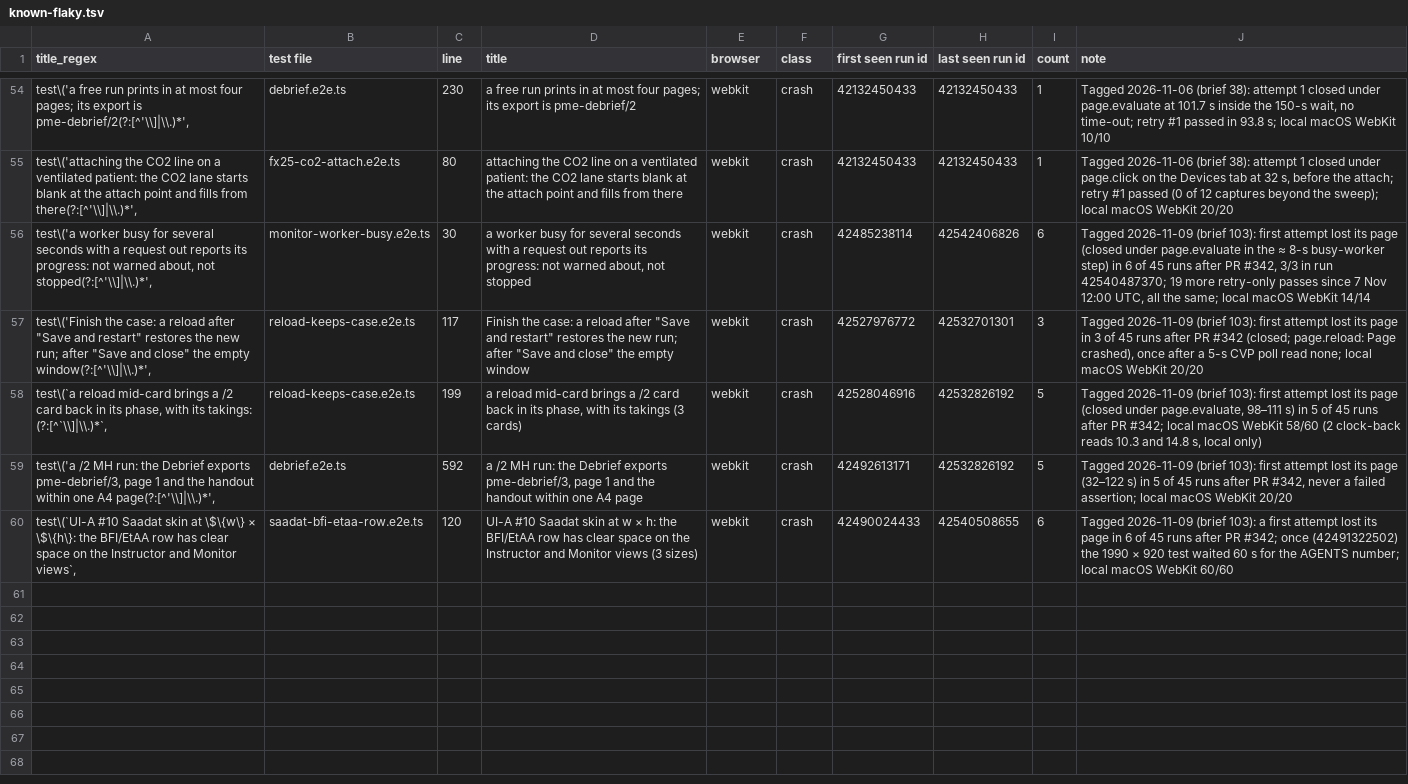
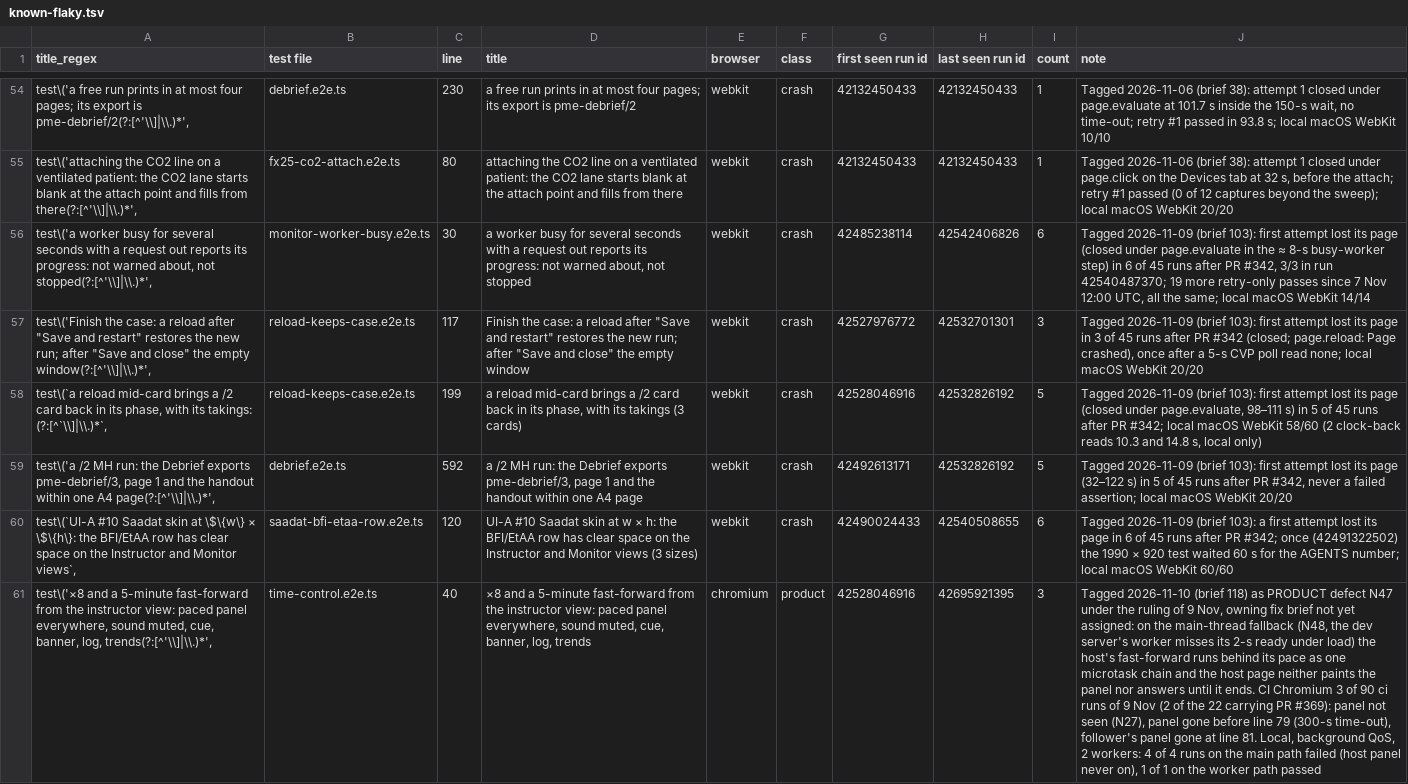
Before and after one commit to samhv-dev/patient-monitor-engine, a TSV file: docs/gates/stage-14/known-flaky.tsv, drawn as a sheet; only a part is shown, gaps mark what is left out; the diff covers the shown part only; the diff names each change by its address in the sheet, - before the commit and + after, or states it on an @@ line.

```diff
--- a/docs/gates/stage-14/known-flaky.tsv
+++ b/docs/gates/stage-14/known-flaky.tsv
+row 61: test\('×8 and a 5-minute fast-forward from the instructor view: paced panel everywhere, sound muted, cue, banner, log, trends(?:[^'\\]|\\.)*', | time-control.e2e.ts | 40 | ×8 and a 5-minute fast-forward from the instructor view: paced panel everywhere, sound muted, cue, banner, log, trends | chromium | product | 42528046916 | 42695921395 | 3 | Tagged 2026-11-10 (brief 118) as PRODUCT defect N47 under the ruling of 9 Nov, owning fix brief not yet assigned: on the main-thread fallback (N48, the dev server's worker misses its 2-s ready under load) the host's fast-forward runs behind its pace as one microtask chain and the host page neither paints the panel nor answers until it ends. CI Chromium 3 of 90 ci runs of 9 Nov (2 of the 22 carrying PR #369): panel not seen (N27), panel gone before line 79 (300-s time-out), follower's panel gone at line 81. Local, background QoS, 2 workers: 4 of 4 runs on the main path failed (host panel never on), 1 of 1 on the worker path passed
```
Also changed, not shown: 3 added rows and 1 edited cell elsewhere in this file, 6 other files.
